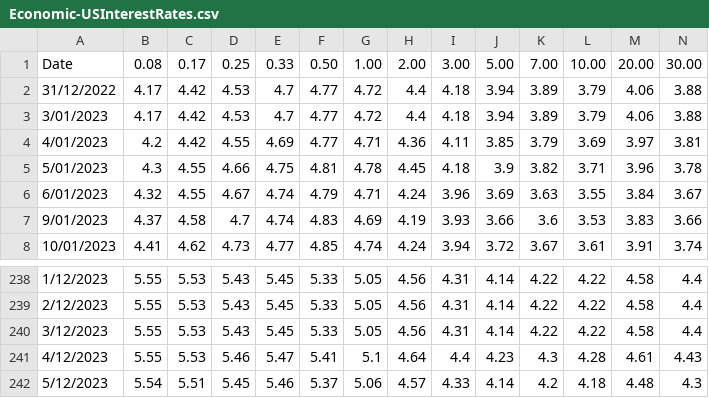
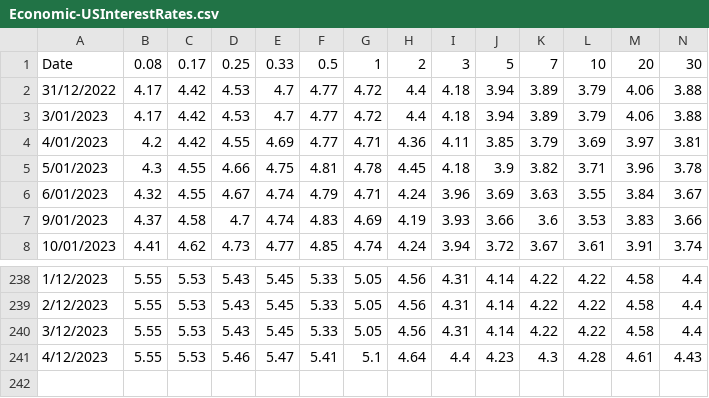
Before and after one commit to KevToohey/AtchisonAttribution, a CSV file: Economic-USInterestRates.csv, drawn as a sheet; only a part is shown, gaps mark what is left out.

Commit message:
Add files via upload

```diff
--- a/Economic-USInterestRates.csv
+++ b/Economic-USInterestRates.csv
@@ -1,2 +1,2 @@
-Date,0.08,0.17,0.25,0.33,0.50,1.00,2.00,3.00,5.00,7.00,10.00,20.00,30.00
+Date,0.08,0.17,0.25,0.33,0.5,1,2,3,5,7,10,20,30
 31/12/2022,4.17,4.42,4.53,4.7,4.77,4.72,4.4,4.18,3.94,3.89,3.79,4.06,3.88
@@ -241,2 +241 @@ Date,0.08,0.17,0.25,0.33,0.50,1.00,2.00,3.00,5.00,7.00,10.00,20.00,30.00
 4/12/2023,5.55,5.53,5.46,5.47,5.41,5.1,4.64,4.4,4.23,4.3,4.28,4.61,4.43
-5/12/2023,5.54,5.51,5.45,5.46,5.37,5.06,4.57,4.33,4.14,4.2,4.18,4.48,4.3
```
